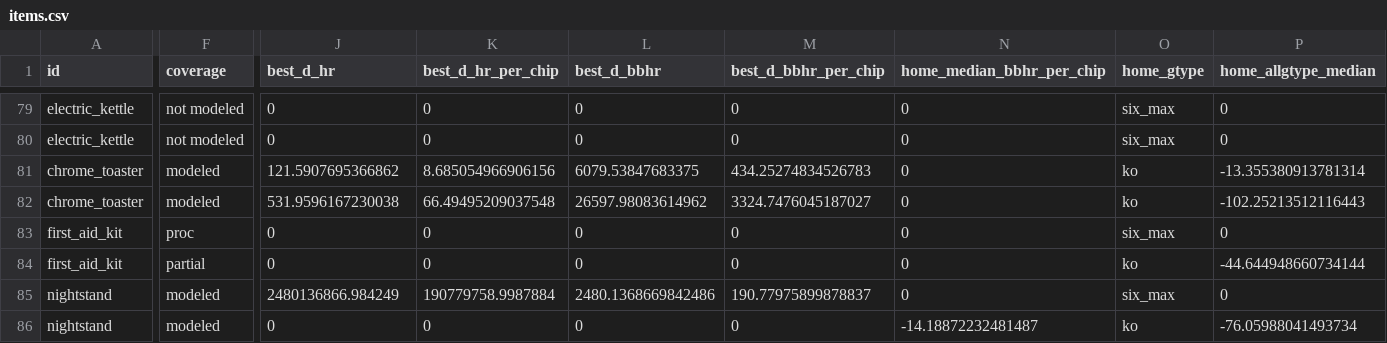
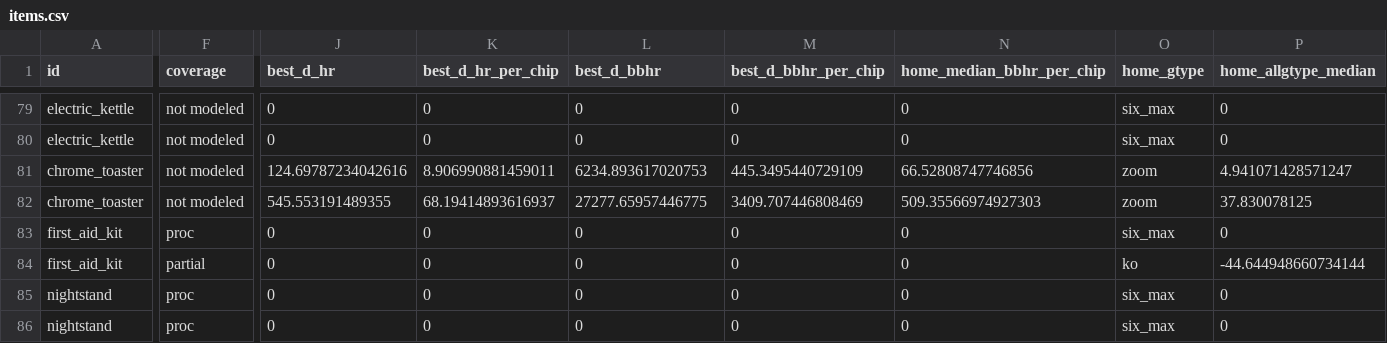
Before and after one commit to justinmolnar/poker-idle, a CSV file: tools/balance/out/items.csv, drawn as a sheet; only a part is shown, gaps mark what is left out; the diff covers the shown part only; the diff names each change by its address in the sheet, - before the commit and + after, or states it on an @@ line.

```diff
--- a/tools/balance/out/items.csv
+++ b/tools/balance/out/items.csv
-F81:F82 (coverage): modeled
+F81:F82 (coverage): not modeled
-J81 (best_d_hr): 121.5907695366862
+J81 (best_d_hr): 124.69787234042616
-K81 (best_d_hr_per_chip): 8.685054966906156
+K81 (best_d_hr_per_chip): 8.906990881459011
-L81 (best_d_bbhr): 6079.53847683375
+L81 (best_d_bbhr): 6234.893617020753
-M81 (best_d_bbhr_per_chip): 434.25274834526783
+M81 (best_d_bbhr_per_chip): 445.3495440729109
-N81 (home_median_bbhr_per_chip): 0
+N81 (home_median_bbhr_per_chip): 66.52808747746856
-O81:O82 (home_gtype): ko
+O81:O82 (home_gtype): zoom
-P81 (home_allgtype_median): -13.355380913781314
+P81 (home_allgtype_median): 4.941071428571247
-J82 (best_d_hr): 531.9596167230038
+J82 (best_d_hr): 545.553191489355
-K82 (best_d_hr_per_chip): 66.49495209037548
+K82 (best_d_hr_per_chip): 68.19414893616937
-L82 (best_d_bbhr): 26597.98083614962
+L82 (best_d_bbhr): 27277.65957446775
-M82 (best_d_bbhr_per_chip): 3324.7476045187027
+M82 (best_d_bbhr_per_chip): 3409.707446808469
-N82 (home_median_bbhr_per_chip): 0
+N82 (home_median_bbhr_per_chip): 509.35566974927303
-P82 (home_allgtype_median): -102.25213512116443
+P82 (home_allgtype_median): 37.830078125
-F85:F86 (coverage): modeled
+F85:F86 (coverage): proc
-J85 (best_d_hr): 2480136866.984249
+J85 (best_d_hr): 0
-K85 (best_d_hr_per_chip): 190779758.9987884
+K85 (best_d_hr_per_chip): 0
-L85 (best_d_bbhr): 2480.1368669842486
+L85 (best_d_bbhr): 0
-M85 (best_d_bbhr_per_chip): 190.77975899878837
+M85 (best_d_bbhr_per_chip): 0
-N86 (home_median_bbhr_per_chip): -14.18872232481487
+N86 (home_median_bbhr_per_chip): 0
-O86 (home_gtype): ko
+O86 (home_gtype): six_max
-P86 (home_allgtype_median): -76.05988041493734
+P86 (home_allgtype_median): 0
```
Also changed, not shown: 1 added row and 61 edited cells elsewhere in this file, tools/balance/out/procs.csv, tools/balance/out/solo.csv, 15 other files.
